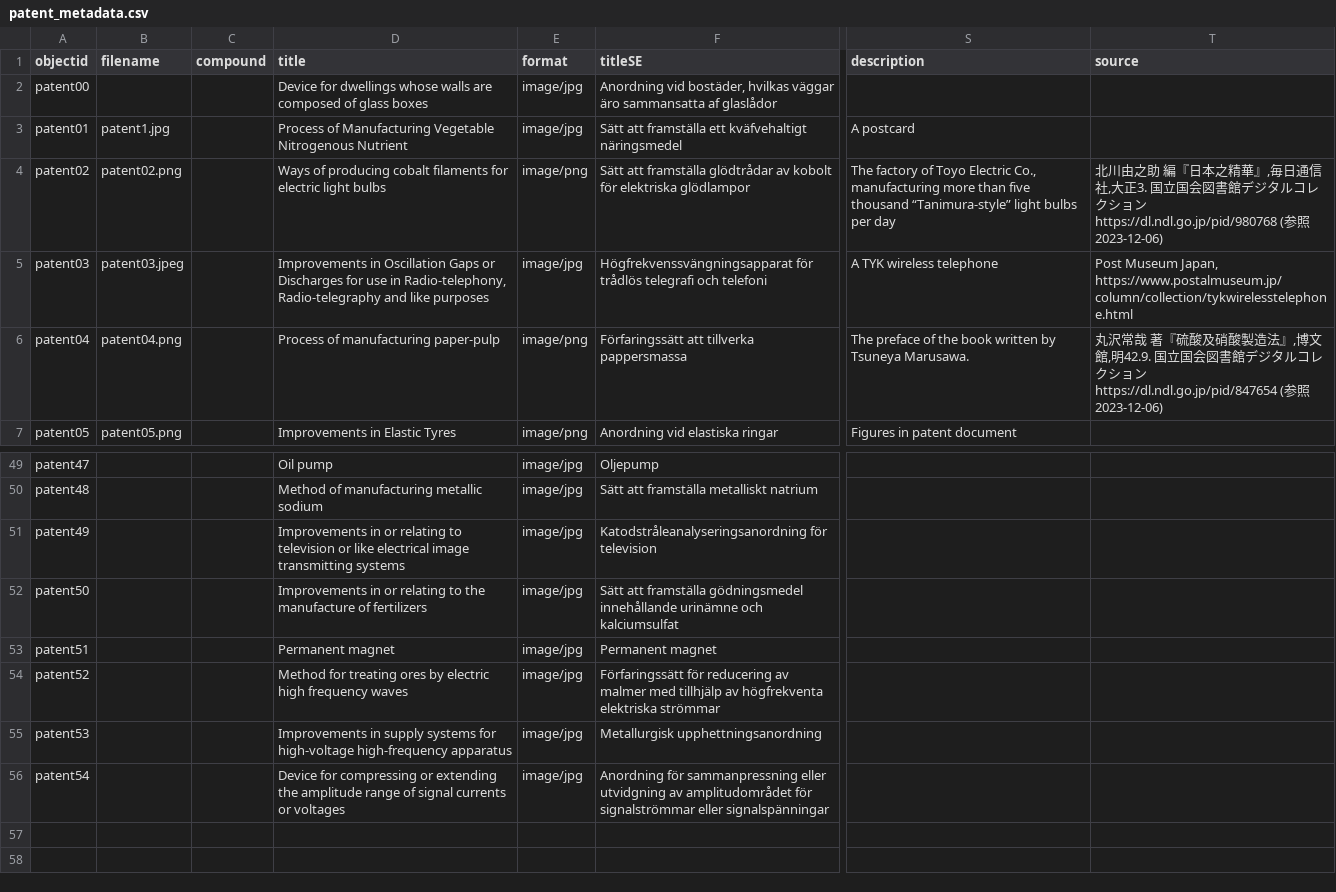
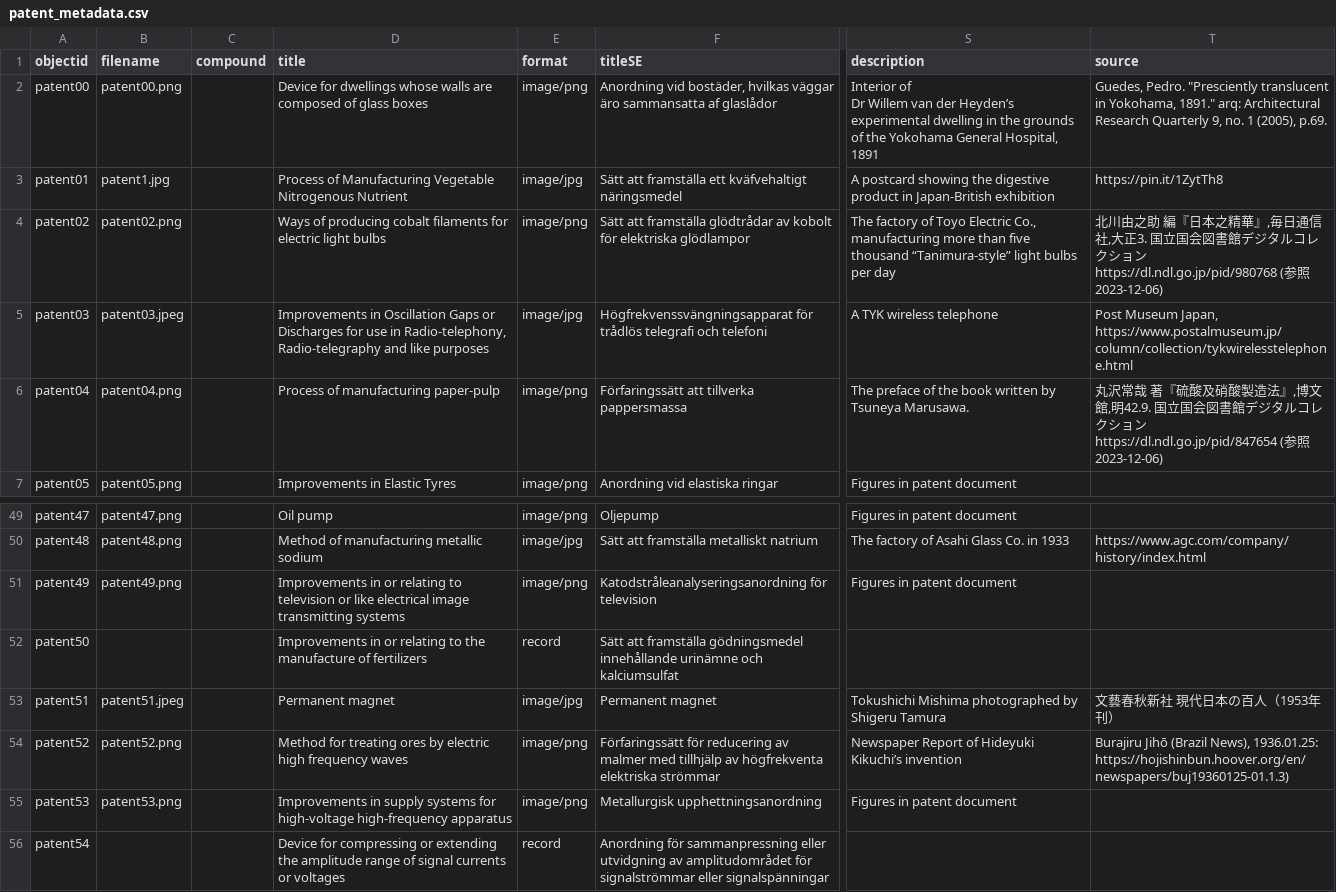
Before and after one commit to yuntingxie/patent_collection, a CSV file: _data/patent_metadata.csv, drawn as a sheet; only a part is shown, gaps mark what is left out; ↵ is a line break in a cell; the diff covers the shown part only; the diff names each change by its address in the sheet, - before the commit and + after, or states it on an @@ line.

```diff
--- a/_data/patent_metadata.csv
+++ b/_data/patent_metadata.csv
-B2 (filename): (empty)
+B2 (filename): patent00.png
-E2 (format): image/jpg
+E2 (format): image/png
-S2 (description): (empty)
+S2 (description): Interior of ↵ Dr Willem van der Heyden’s experimental dwelling in the grounds of the Yokohama General Hospital, 1891
-T2 (source): (empty)
+T2 (source): Guedes, Pedro. "Presciently translucent in Yokohama, 1891." arq: Architectural Research Quarterly 9, no. 1 (2005), p.69.
-S3 (description): A postcard
+S3 (description): A postcard showing the digestive product in Japan-British exhibition
-T3 (source): (empty)
+T3 (source): https://pin.it/1ZytTh8
-B49 (filename): (empty)
+B49 (filename): patent47.png
-E49 (format): image/jpg
+E49 (format): image/png
-S49 (description): (empty)
+S49 (description): Figures in patent document
-B50 (filename): (empty)
+B50 (filename): patent48.png
-S50 (description): (empty)
+S50 (description): The factory of Asahi Glass Co. in 1933
-T50 (source): (empty)
+T50 (source): https://www.agc.com/company/history/index.html
-B51 (filename): (empty)
+B51 (filename): patent49.png
-E51 (format): image/jpg
+E51 (format): image/png
-S51 (description): (empty)
+S51 (description): Figures in patent document
-E52 (format): image/jpg
+E52 (format): record
-B53 (filename): (empty)
+B53 (filename): patent51.jpeg
-S53 (description): (empty)
+S53 (description): Tokushichi Mishima photographed by Shigeru Tamura
-T53 (source): (empty)
+T53 (source): 文藝春秋新社 現代日本の百人（1953年刊）
-B54 (filename): (empty)
+B54 (filename): patent52.png
-E54:E55 (format): image/jpg
+E54:E55 (format): image/png
-S54 (description): (empty)
+S54 (description): Newspaper Report of Hideyuki Kikuchi’s invention
-T54 (source): (empty)
+T54 (source): Burajiru Jihō (Brazil News), 1936.01.25: https://hojishinbun.hoover.org/en/newspapers/buj19360125-01.1.3)
-B55 (filename): (empty)
+B55 (filename): patent53.png
-S55 (description): (empty)
+S55 (description): Figures in patent document
-E56 (format): image/jpg
+E56 (format): record
```
Also changed, not shown: 93 edited cells elsewhere in this file.
